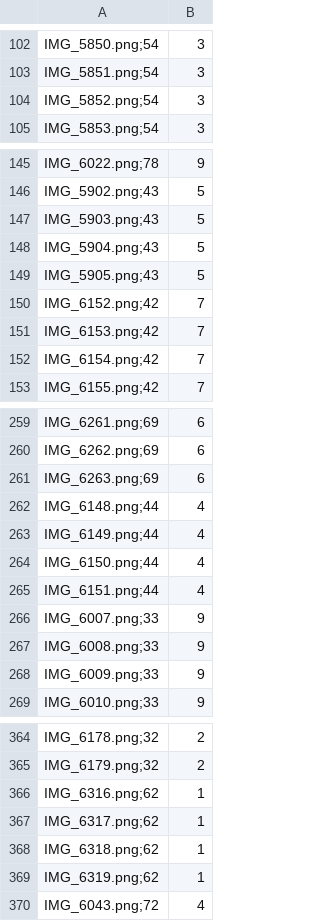
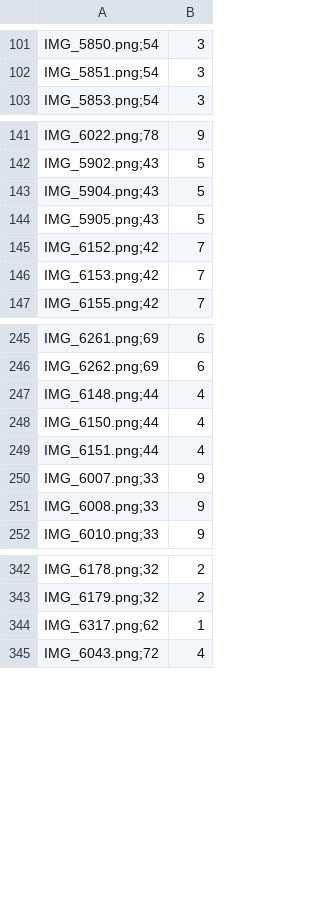
Before and after one commit to vladysl4v/coffee-grind-analysis, a CSV file: data/labels/train.csv, drawn as a sheet; only a part is shown, gaps mark what is left out; the diff covers the shown part only; the diff names each change by its address in the sheet, - before the commit and + after, or states it on an @@ line.

```diff
--- a/data/labels/train.csv
+++ b/data/labels/train.csv
-row 104: IMG_5852.png;54 | 3
-row 147: IMG_5903.png;43 | 5
-row 152: IMG_6154.png;42 | 7
-row 261: IMG_6263.png;69 | 6
-row 263: IMG_6149.png;44 | 4
-row 268: IMG_6009.png;33 | 9
-row 366: IMG_6316.png;62 | 1
-row 368: IMG_6318.png;62 | 1
-row 369: IMG_6319.png;62 | 1
```
Also changed, not shown: 22 removed rows elsewhere in this file, data/labels/test.csv, data/labels/val.csv, 33 other files.
